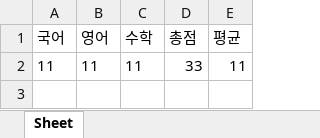
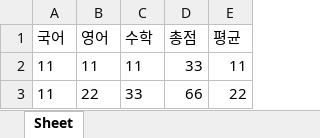
Before and after one commit to KWEONSEUNGYEON/210915_Kdigital_study, an Excel workbook: python/211115/a.xlsx, sheet Sheet, drawn as a sheet; values as stored, in another font and other column widths than the file's, no borders; the diff names each change by its address in the sheet, - before the commit and + after, or states it on an @@ line.

```diff
--- a/python/211115/a.xlsx (sheet Sheet)
+++ b/python/211115/a.xlsx (sheet Sheet)
+row 3: 11 | 22 | 33 | 66 | 22
```
Also changed, not shown: 1 other file.
